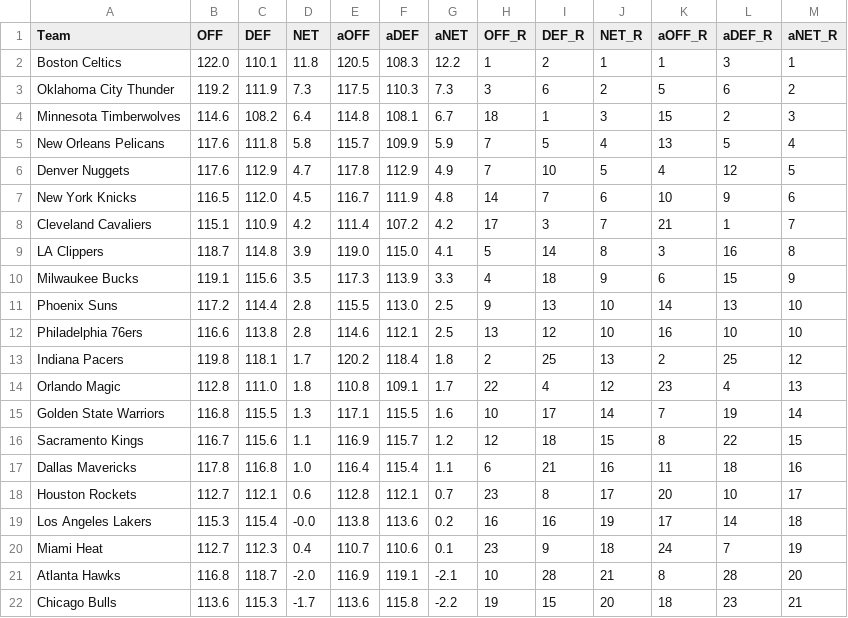
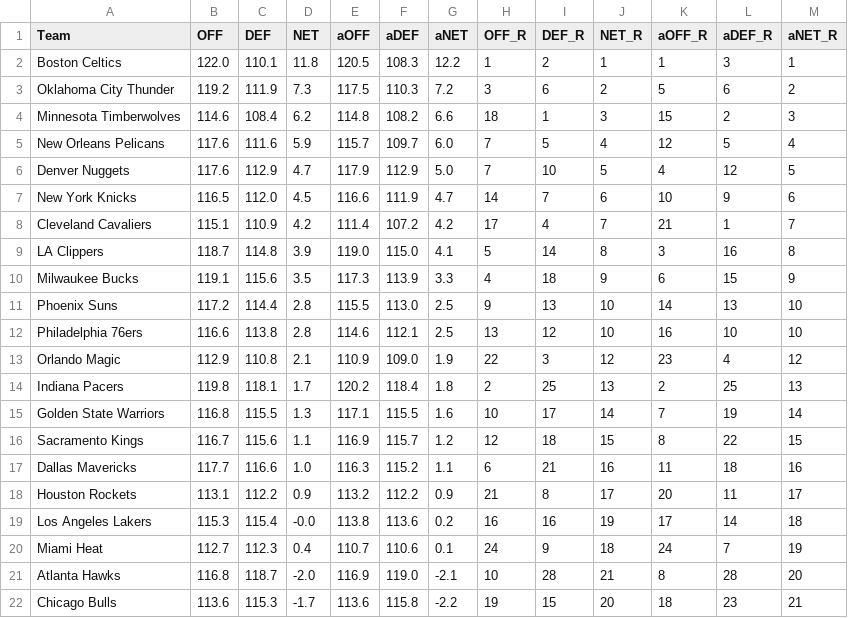
Before and after one commit to sravanpannala/csv, a CSV file: NBA_Adj_Ratings_2023_2024.csv, drawn as a sheet; only a part is shown; the diff covers the shown part only.

```diff
--- a/NBA_Adj_Ratings_2023_2024.csv
+++ b/NBA_Adj_Ratings_2023_2024.csv
@@ -2,8 +2,8 @@ Team,OFF,DEF,NET,aOFF,aDEF,aNET,OFF_R,DEF_R,NET_R,aOFF_R,aDEF_R,aNET_R
 Boston Celtics,122.0,110.1,11.8,120.5,108.3,12.2,1,2,1,1,3,1
-Oklahoma City Thunder,119.2,111.9,7.3,117.5,110.3,7.3,3,6,2,5,6,2
-Minnesota Timberwolves,114.6,108.2,6.4,114.8,108.1,6.7,18,1,3,15,2,3
-New Orleans Pelicans,117.6,111.8,5.8,115.7,109.9,5.9,7,5,4,13,5,4
-Denver Nuggets,117.6,112.9,4.7,117.8,112.9,4.9,7,10,5,4,12,5
-New York Knicks,116.5,112.0,4.5,116.7,111.9,4.8,14,7,6,10,9,6
-Cleveland Cavaliers,115.1,110.9,4.2,111.4,107.2,4.2,17,3,7,21,1,7
+Oklahoma City Thunder,119.2,111.9,7.3,117.5,110.3,7.2,3,6,2,5,6,2
+Minnesota Timberwolves,114.6,108.4,6.2,114.8,108.2,6.6,18,1,3,15,2,3
+New Orleans Pelicans,117.6,111.6,5.9,115.7,109.7,6.0,7,5,4,12,5,4
+Denver Nuggets,117.6,112.9,4.7,117.9,112.9,5.0,7,10,5,4,12,5
+New York Knicks,116.5,112.0,4.5,116.6,111.9,4.7,14,7,6,10,9,6
+Cleveland Cavaliers,115.1,110.9,4.2,111.4,107.2,4.2,17,4,7,21,1,7
 LA Clippers,118.7,114.8,3.9,119.0,115.0,4.1,5,14,8,3,16,8
@@ -12,11 +12,11 @@ Phoenix Suns,117.2,114.4,2.8,115.5,113.0,2.5,9,13,10,14,13,10
 Philadelphia 76ers,116.6,113.8,2.8,114.6,112.1,2.5,13,12,10,16,10,10
-Indiana Pacers,119.8,118.1,1.7,120.2,118.4,1.8,2,25,13,2,25,12
-Orlando Magic,112.8,111.0,1.8,110.8,109.1,1.7,22,4,12,23,4,13
+Orlando Magic,112.9,110.8,2.1,110.9,109.0,1.9,22,3,12,23,4,12
+Indiana Pacers,119.8,118.1,1.7,120.2,118.4,1.8,2,25,13,2,25,13
 Golden State Warriors,116.8,115.5,1.3,117.1,115.5,1.6,10,17,14,7,19,14
 Sacramento Kings,116.7,115.6,1.1,116.9,115.7,1.2,12,18,15,8,22,15
-Dallas Mavericks,117.8,116.8,1.0,116.4,115.4,1.1,6,21,16,11,18,16
-Houston Rockets,112.7,112.1,0.6,112.8,112.1,0.7,23,8,17,20,10,17
+Dallas Mavericks,117.7,116.6,1.0,116.3,115.2,1.1,6,21,16,11,18,16
+Houston Rockets,113.1,112.2,0.9,113.2,112.2,0.9,21,8,17,20,11,17
 Los Angeles Lakers,115.3,115.4,-0.0,113.8,113.6,0.2,16,16,19,17,14,18
-Miami Heat,112.7,112.3,0.4,110.7,110.6,0.1,23,9,18,24,7,19
-Atlanta Hawks,116.8,118.7,-2.0,116.9,119.1,-2.1,10,28,21,8,28,20
+Miami Heat,112.7,112.3,0.4,110.7,110.6,0.1,24,9,18,24,7,19
+Atlanta Hawks,116.8,118.7,-2.0,116.9,119.0,-2.1,10,28,21,8,28,20
 Chicago Bulls,113.6,115.3,-1.7,113.6,115.8,-2.2,19,15,20,18,23,21
```
Also changed, not shown: 30 edited cells elsewhere in this file, NBA_Shot_Quality_V2.csv, NBA_prosptran_injuries_2023.csv.
